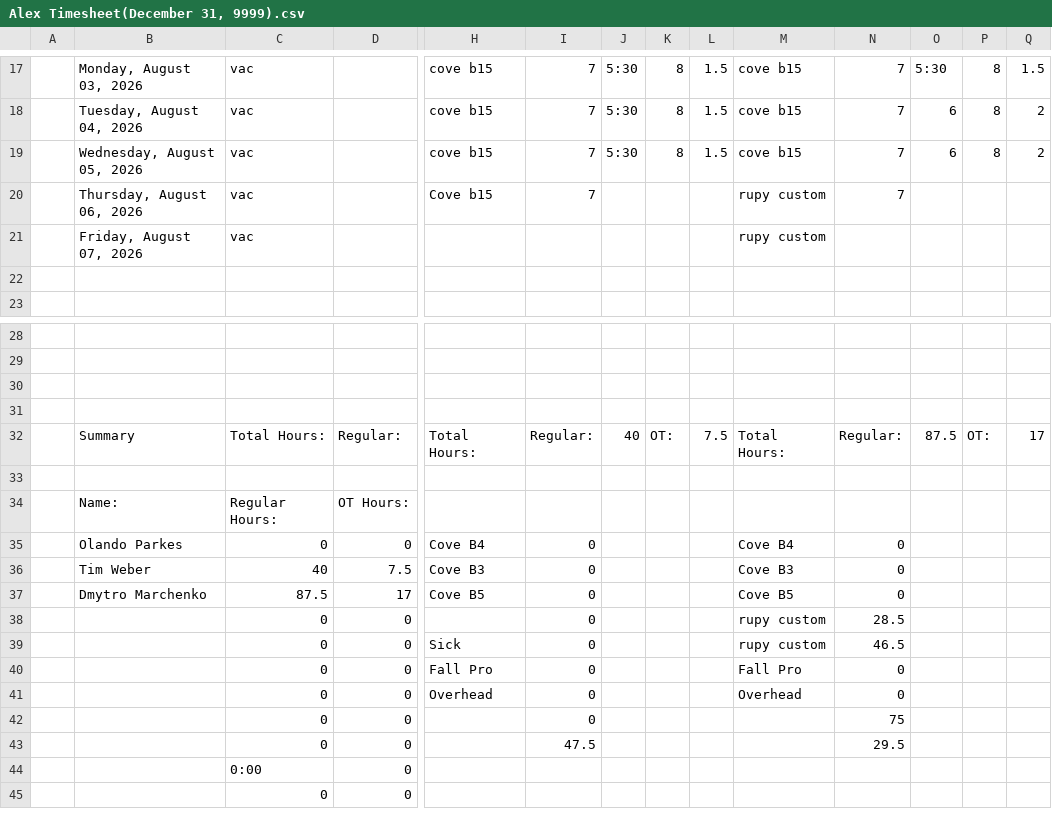
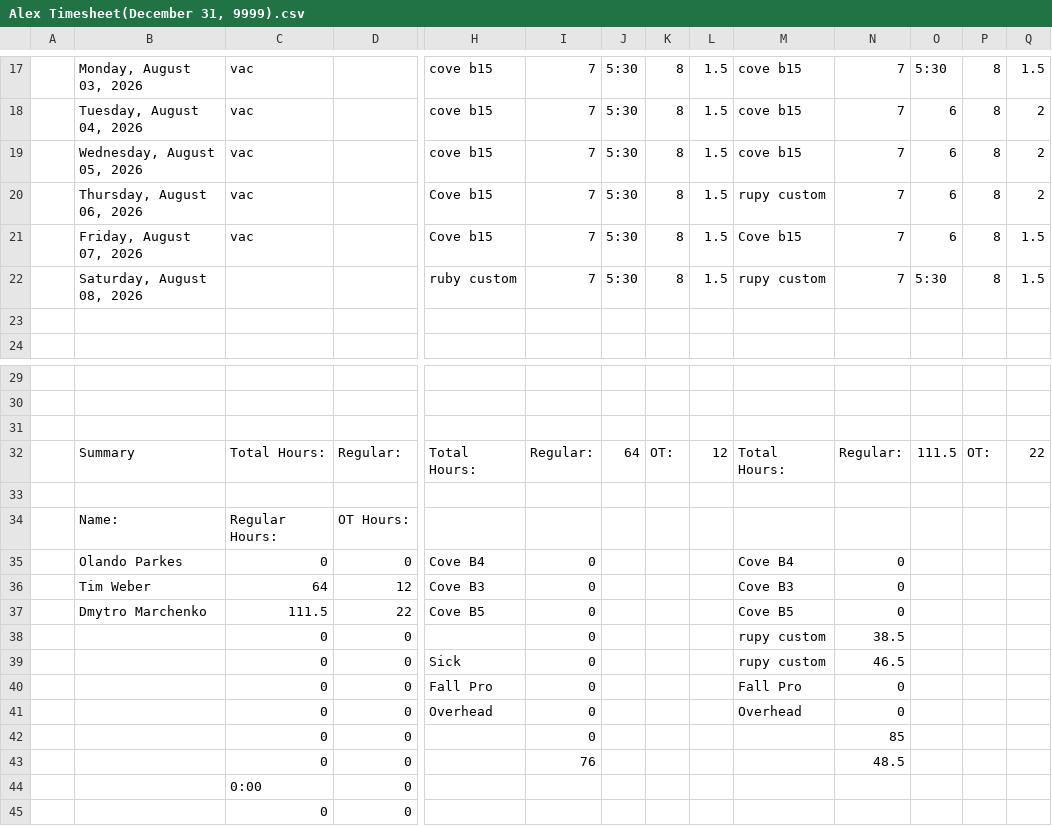
Before and after one commit to lyndon-weber-LLC/headcount-dashboard, a CSV file: data/live/Alex Timesheet(December 31, 9999).csv, drawn as a sheet; only a part is shown, gaps mark what is left out; removed rows and columns are numbered as before the commit, all else as after; rows hold the shown columns only; the diff names each change by its address in the sheet, - before the commit and + after, or states it on an @@ line.

```diff
--- a/data/live/Alex Timesheet(December 31, 9999).csv
+++ b/data/live/Alex Timesheet(December 31, 9999).csv
-J20: (empty)
+J20: 5:30
-K20: (empty)
+K20: 8
-L20: (empty)
+L20: 1.5
-O20: (empty)
+O20: 6
-P20: (empty)
+P20: 8
-Q20: (empty)
+Q20: 2
-row 21:  | Friday, August 07, 2026 | vac |  |  |  |  |  |  | rupy custom
+row 21:  | Friday, August 07, 2026 | vac |  | Cove b15 | 7 | 5:30 | 8 | 1.5 | Cove b15 | 7 | 6 | 8 | 1.5
+row 22:  | Saturday, August 08, 2026 |  |  | ruby custom | 7 | 5:30 | 8 | 1.5 | rupy custom | 7 | 5:30 | 8 | 1.5
-row 31: (empty)
-J32: 40
+J32: 64
-L32: 7.5
+L32: 12
-O32: 87.5
+O32: 111.5
-Q32: 17
+Q32: 22
-C36: 40
+C36: 64
-D36: 7.5
+D36: 12
-C37: 87.5
+C37: 111.5
-D37: 17
+D37: 22
-N38: 28.5
+N38: 38.5
-N42: 75
+N42: 85
-I43: 47.5
+I43: 76
-N43: 29.5
+N43: 48.5
```
Also changed, not shown: data/live/Alex Weber - Subs Timesheet(December 31, 9999).csv, data/live/Carlisle Timesheet(December 31, 9999).csv, 8 other files.
